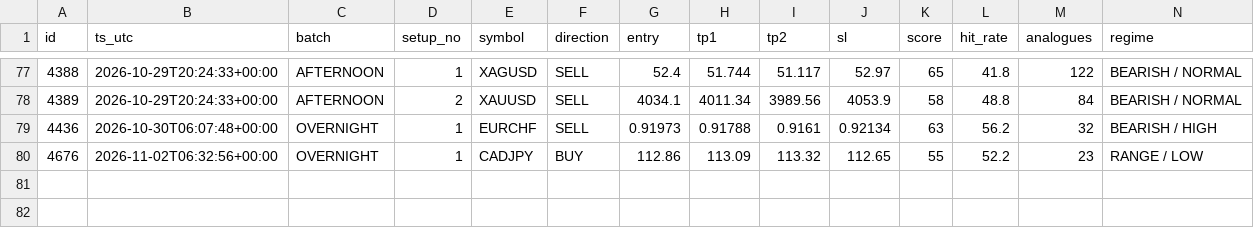
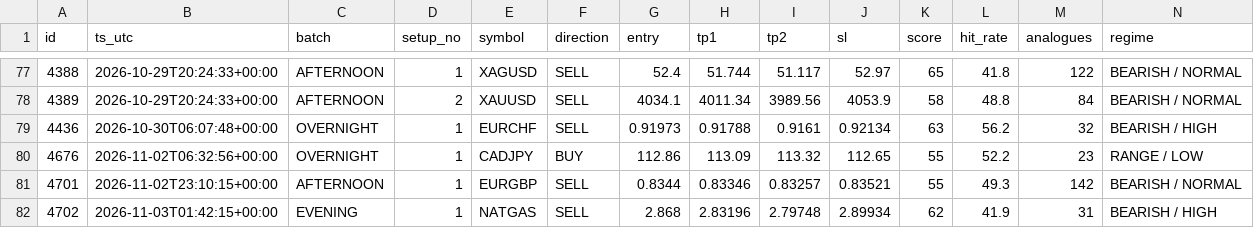
Before and after one commit to jbnikky13/signal-auditor-, a CSV file: data/audit-results.csv, drawn as a sheet; only a part is shown, gaps mark what is left out; rows hold the shown columns only; the diff names each change by its address in the sheet, - before the commit and + after, or states it on an @@ line.

```diff
--- a/data/audit-results.csv
+++ b/data/audit-results.csv
+row 81: 4701 | 2026-11-02T23:10:15+00:00 | AFTERNOON | 1 | EURGBP | SELL | 0.8344 | 0.83346 | 0.83257 | 0.83521 | 55 | 49.3 | 142 | BEARISH / NORMAL
+row 82: 4702 | 2026-11-03T01:42:15+00:00 | EVENING | 1 | NATGAS | SELL | 2.868 | 2.83196 | 2.79748 | 2.89934 | 62 | 41.9 | 31 | BEARISH / HIGH
```
Also changed, not shown: 2 other files.
